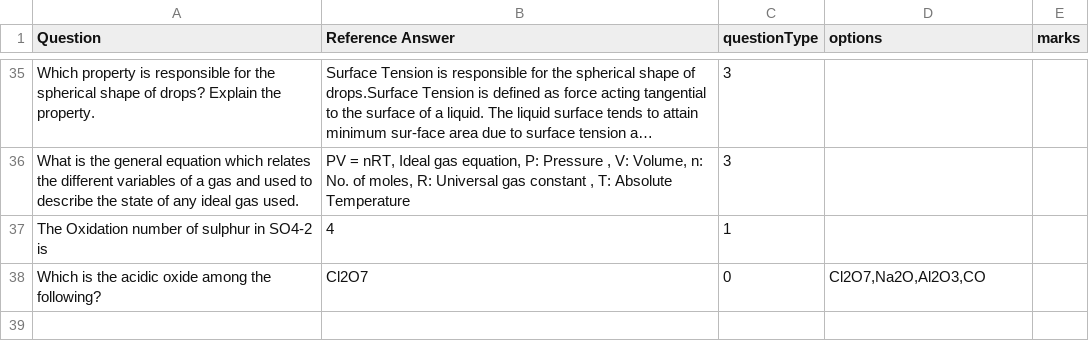
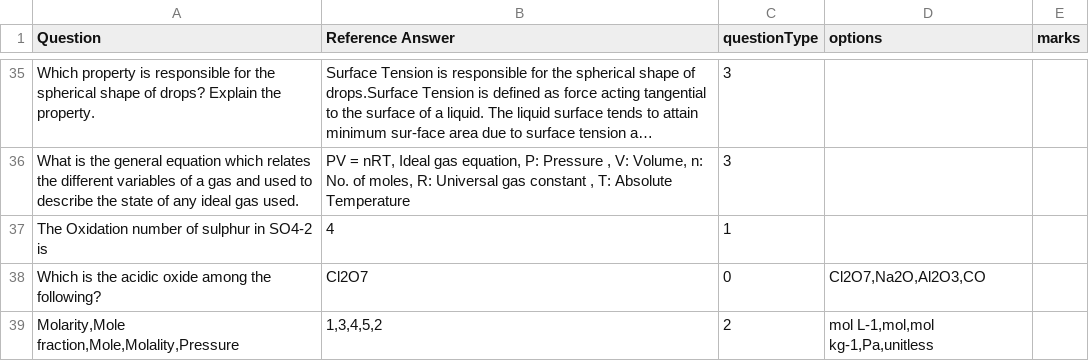
Before and after one commit to arjungnair/Automatic-Test-Evaluator, a CSV file: datasets/DatasetFinalcsv.csv, drawn as a sheet; only a part is shown, gaps mark what is left out; long unchanged cells end in …; the diff names each change by its address in the sheet, - before the commit and + after, or states it on an @@ line.

```diff
--- a/datasets/DatasetFinalcsv.csv
+++ b/datasets/DatasetFinalcsv.csv
+row 39: Molarity,Mole fraction,Mole,Molality,Pressure | 1,3,4,5,2 | 2 | mol L-1,mol,mol kg-1,Pa,unitless
```
Also changed, not shown: 6 other files.
